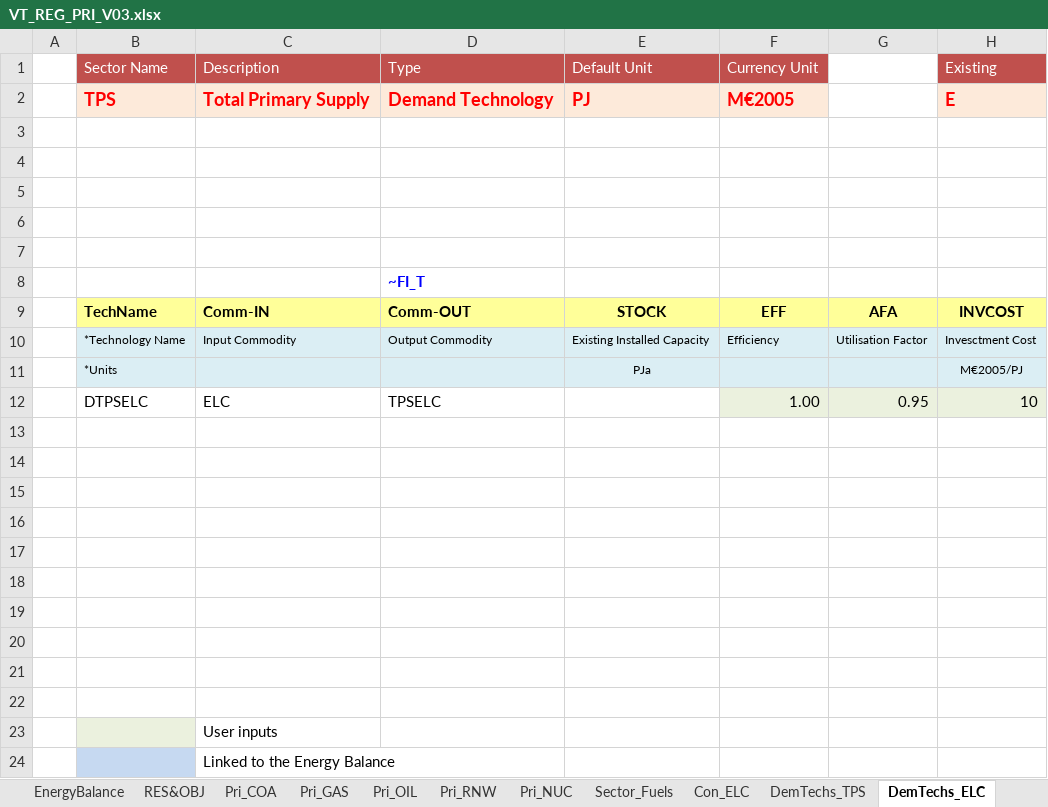
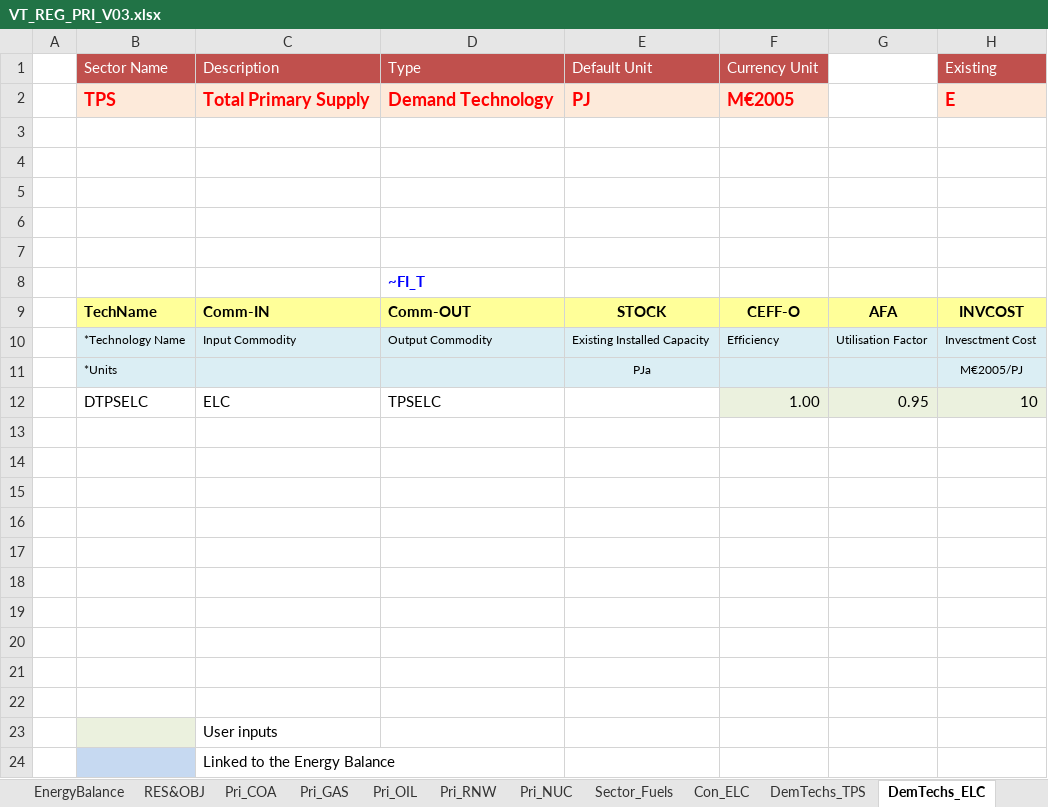
Before and after one commit to kanors-emr/Veda_TIMES_OSeMOSYS_demo1, an Excel workbook: VT_REG_PRI_V03.xlsx, sheet DemTechs_ELC, drawn as a sheet; only a part is shown; values as stored, in another font and other column widths than the file's, no borders; charts and pictures not drawn; the diff names each change by its address in the sheet, - before the commit and + after, or states it on an @@ line.

Commit message:
COM_FR, CEFF-O, InputActivityRatio and OutputActivityRatio

```diff
--- a/VT_REG_PRI_V03.xlsx (sheet DemTechs_ELC)
+++ b/VT_REG_PRI_V03.xlsx (sheet DemTechs_ELC)
-F9 (Currency Unit): EFF
+F9 (Currency Unit): CEFF-O
```
Also changed, not shown: sheet Con_ELC, sheet DemTechs_TPS, sheet DemTechs_TRA, sheet DemTechs_RSD, sheet Sector_Fuels, SuppXls/Scen_Ose_param.xlsx, SysSettings.xlsx.
